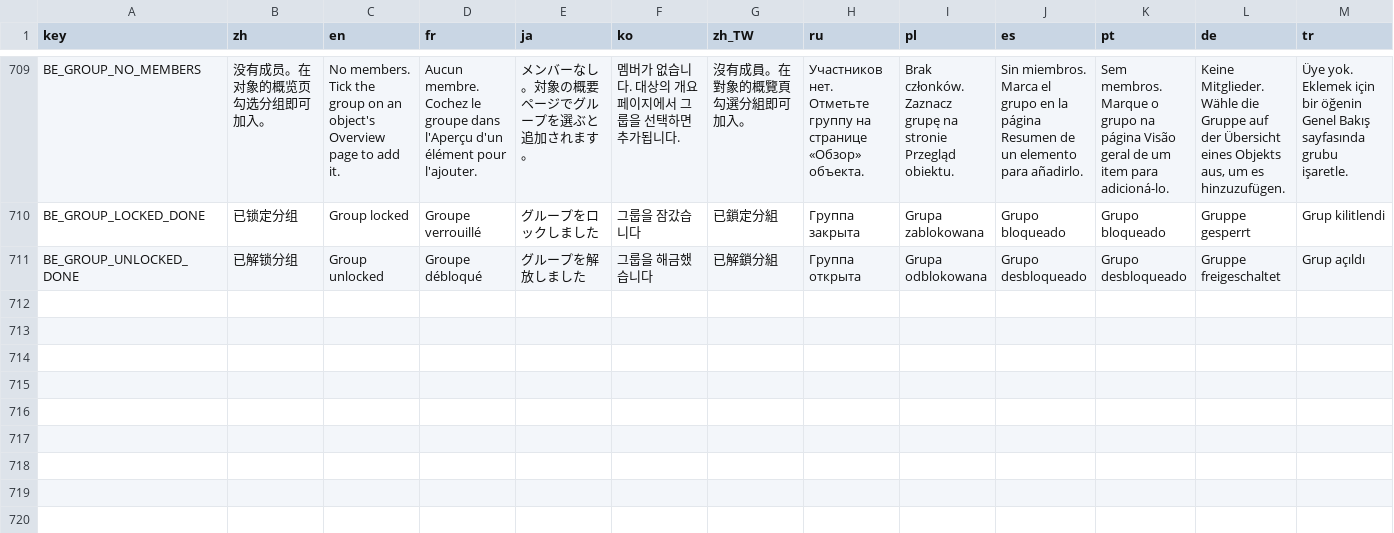
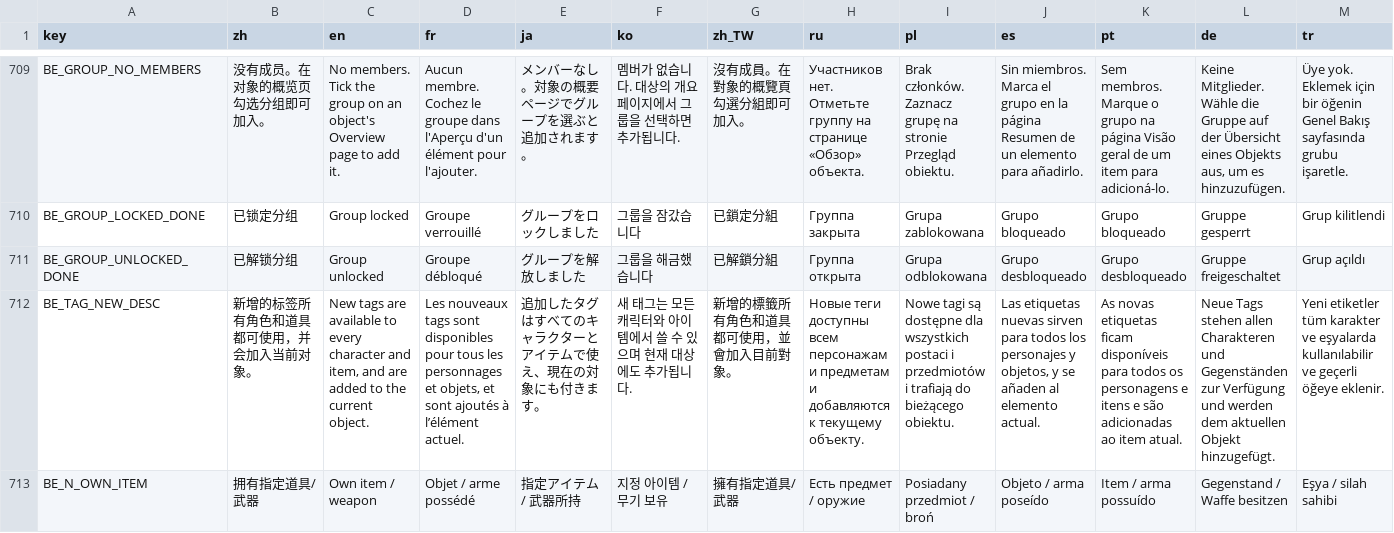
Before and after one commit to mojimoon/BrotatoMods, a CSV file: Mojimoon-BroEditor/translations/broeditor.csv, drawn as a sheet; only a part is shown, gaps mark what is left out; rows hold the shown columns only; the diff covers the shown part only; the diff names each change by its address in the sheet, - before the commit and + after, or states it on an @@ line.

Commit message:
update (1.8.8): own item cond, tag manage header, fix custom rename preview

```diff
--- a/Mojimoon-BroEditor/translations/broeditor.csv
+++ b/Mojimoon-BroEditor/translations/broeditor.csv
+row 712: BE_TAG_NEW_DESC | 新增的标签所有角色和道具都可使用，并会加入当前对象。 | New tags are available to every character and item, and are added to the current object. | Les nouveaux tags sont disponibles pour tous les personnages et objets, et sont ajoutés à l’élément actuel. | 追加したタグはすべてのキャラクターとアイテムで使え、現在の対象にも付きます。 | 새 태그는 모든 캐릭터와 아이템에서 쓸 수 있으며 현재 대상에도 추가됩니다. | 新增的標籤所有角色和道具都可使用，並會加入目前對象。 | Новые теги доступны всем персонажам и предметам и добавляются к текущему объекту. | Nowe tagi są dostępne dla wszystkich postaci i przedmiotów i trafiają do bieżącego obiektu. | Las etiquetas nuevas sirven para todos los personajes y objetos, y se añaden al elemento actual. | As novas etiquetas ficam disponíveis para todos os personagens e itens e são adicionadas ao item atual. | Neue Tags stehen allen Charakteren und Gegenständen zur Verfügung und werden dem aktuellen Objekt hinzugefügt. | Yeni etiketler tüm karakter ve eşyalarda kullanılabilir ve geçerli öğeye eklenir.
+row 713: BE_N_OWN_ITEM | 拥有指定道具/武器 | Own item / weapon | Objet / arme possédé | 指定アイテム / 武器所持 | 지정 아이템 / 무기 보유 | 擁有指定道具/武器 | Есть предмет / оружие | Posiadany przedmiot / broń | Objeto / arma poseído | Item / arma possuído | Gegenstand / Waffe besitzen | Eşya / silah sahibi
```
Also changed, not shown: 2 added rows and 13 edited cells elsewhere in this file, 10 other files.
